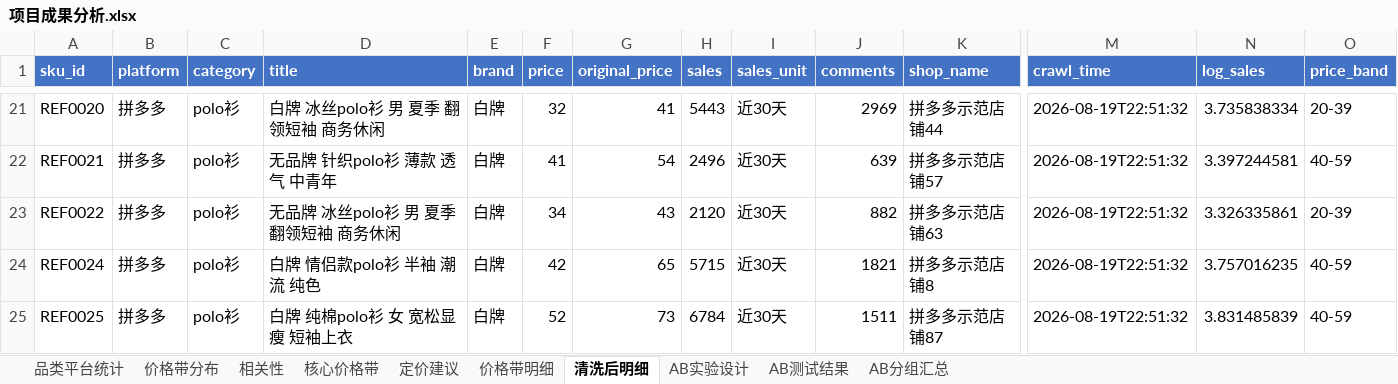
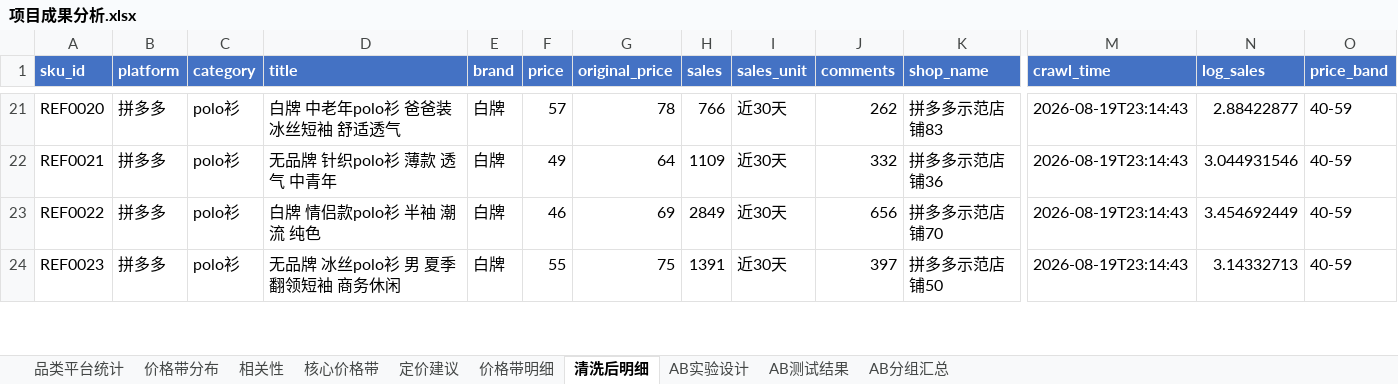
Before and after one commit to yyhhb501-bot/ecommerce-price-analysis, an Excel workbook: output/项目成果分析.xlsx, sheet 清洗后明细, drawn as a sheet; only a part is shown, gaps mark what is left out; values as stored, in another font and other column widths than the file's, no borders; removed rows and columns are numbered as before the commit, all else as after; rows hold the shown columns only; the diff covers the shown part only; the diff names each change by its address in the sheet, - before the commit and + after, or states it on an @@ line.

Commit message:
更新成果 Excel 为四平台数据

```diff
--- a/output/项目成果分析.xlsx (sheet 清洗后明细)
+++ b/output/项目成果分析.xlsx (sheet 清洗后明细)
-D21 (title): 白牌 冰丝polo衫 男 夏季 翻领短袖 商务休闲
+D21 (title): 白牌 中老年polo衫 爸爸装 冰丝短袖 舒适透气
-F21 (price): 32
+F21 (price): 57
-G21 (original_price): 41
+G21 (original_price): 78
-H21 (sales): 5443
+H21 (sales): 766
-J21 (comments): 2969
+J21 (comments): 262
-K21 (shop_name): 拼多多示范店铺44
+K21 (shop_name): 拼多多示范店铺83
-M21:M24 (crawl_time): 2026-08-19T22:51:32
+M21:M24 (crawl_time): 2026-08-19T23:14:43
-N21 (log_sales): 3.735838334
+N21 (log_sales): 2.88422877
-O21 (price_band): 20-39
+O21 (price_band): 40-59
-F22 (price): 41
+F22 (price): 49
-G22 (original_price): 54
+G22 (original_price): 64
-H22 (sales): 2496
+H22 (sales): 1109
-J22 (comments): 639
+J22 (comments): 332
-K22 (shop_name): 拼多多示范店铺57
+K22 (shop_name): 拼多多示范店铺36
-N22 (log_sales): 3.397244581
+N22 (log_sales): 3.044931546
-D23 (title): 无品牌 冰丝polo衫 男 夏季 翻领短袖 商务休闲
+D23 (title): 白牌 情侣款polo衫 半袖 潮流 纯色
-F23 (price): 34
+F23 (price): 46
-G23 (original_price): 43
+G23 (original_price): 69
-H23 (sales): 2120
+H23 (sales): 2849
-J23 (comments): 882
+J23 (comments): 656
-K23 (shop_name): 拼多多示范店铺63
+K23 (shop_name): 拼多多示范店铺70
-N23 (log_sales): 3.326335861
+N23 (log_sales): 3.454692449
-O23 (price_band): 20-39
+O23 (price_band): 40-59
-A24 (sku_id): REF0024
+A24 (sku_id): REF0023
-D24 (title): 白牌 情侣款polo衫 半袖 潮流 纯色
+D24 (title): 无品牌 冰丝polo衫 男 夏季 翻领短袖 商务休闲
-F24 (price): 42
+F24 (price): 55
-G24 (original_price): 65
+G24 (original_price): 75
-H24 (sales): 5715
+H24 (sales): 1391
-J24 (comments): 1821
+J24 (comments): 397
-K24 (shop_name): 拼多多示范店铺8
+K24 (shop_name): 拼多多示范店铺50
-N24 (log_sales): 3.757016235
+N24 (log_sales): 3.14332713
-row 25: REF0025 | 拼多多 | polo衫 | 白牌 纯棉polo衫 女 宽松显瘦 短袖上衣 | 白牌 | 52 | 73 | 6784 | 近30天 | 1511 | 拼多多示范店铺87 | 2026-08-19T22:51:32 | 3.831485839 | 40-59
```
Also changed, not shown: 30 added rows, 2 removed rows and 604 edited cells elsewhere in this sheet, sheet 价格带明细, sheet 品类平台统计, sheet 价格带分布, sheet 定价建议, sheet AB测试结果, sheet 相关性, 3 more sheets.
